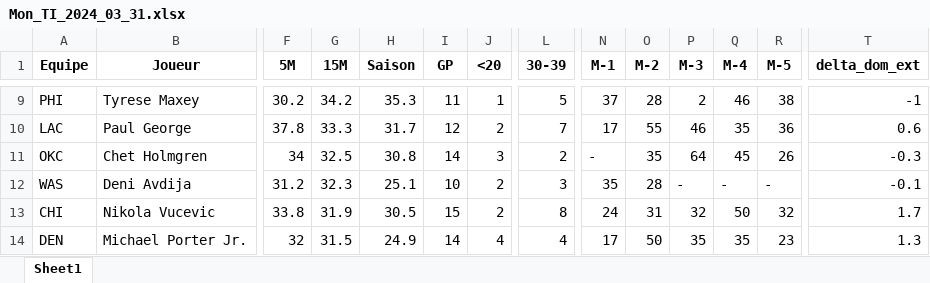
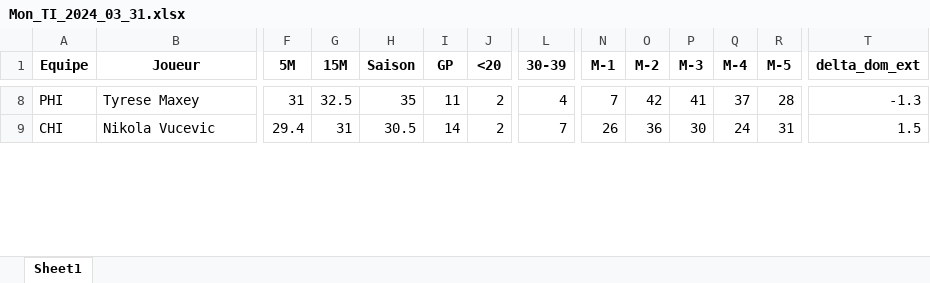
Before and after one commit to Magic-R-1/Python_TTFL, an Excel workbook: Excel/TI/Mon_TI_2024_03_31.xlsx, sheet Sheet1, drawn as a sheet; only a part is shown, gaps mark what is left out; values as stored, in another font and other column widths than the file's, no borders; removed rows and columns are numbered as before the commit, all else as after; rows hold the shown columns only; the diff covers the shown part only; the diff names each change by its address in the sheet, - before the commit and + after, or states it on an @@ line.

```diff
--- a/Excel/TI/Mon_TI_2024_03_31.xlsx (sheet Sheet1)
+++ b/Excel/TI/Mon_TI_2024_03_31.xlsx (sheet Sheet1)
-F8 (5M): 30.2
+F8 (5M): 31
-G8 (15M): 34.2
+G8 (15M): 32.5
-H8 (Saison): 35.3
+H8 (Saison): 35
-J8 (<20): 1
+J8 (<20): 2
-L8 (30-39): 5
+L8 (30-39): 4
-N8 (M-1): 37
+N8 (M-1): 7
-O8 (M-2): 28
+O8 (M-2): 42
-P8 (M-3): 2
+P8 (M-3): 41
-Q8 (M-4): 46
+Q8 (M-4): 37
-R8 (M-5): 38
+R8 (M-5): 28
-T8 (delta_dom_ext): -1
+T8 (delta_dom_ext): -1.3
-row 10: LAC | Paul George | 37.8 | 33.3 | 31.7 | 12 | 2 | 7 | 17 | 55 | 46 | 35 | 36 | 0.6
-row 11: OKC | Chet Holmgren | 34 | 32.5 | 30.8 | 14 | 3 | 2 | - | 35 | 64 | 45 | 26 | -0.3
-row 12: WAS | Deni Avdija | 31.2 | 32.3 | 25.1 | 10 | 2 | 3 | 35 | 28 | - | - | - | -0.1
-F9 (5M): 33.8
+F9 (5M): 29.4
-G9 (15M): 31.9
+G9 (15M): 31
-I9 (GP): 15
+I9 (GP): 14
-L9 (30-39): 8
+L9 (30-39): 7
-N9 (M-1): 24
+N9 (M-1): 26
-O9 (M-2): 31
+O9 (M-2): 36
-P9 (M-3): 32
+P9 (M-3): 30
-Q9 (M-4): 50
+Q9 (M-4): 24
-R9 (M-5): 32
+R9 (M-5): 31
-T9 (delta_dom_ext): 1.7
+T9 (delta_dom_ext): 1.5
-row 14: DEN | Michael Porter Jr. | 32 | 31.5 | 24.9 | 14 | 4 | 4 | 17 | 50 | 35 | 35 | 23 | 1.3
```
Also changed, not shown: 12 added rows, 10 removed rows and 185 edited cells elsewhere in this sheet, Excel/TI/Mon_TI_2024_03_30.xlsx, 8 other files.
